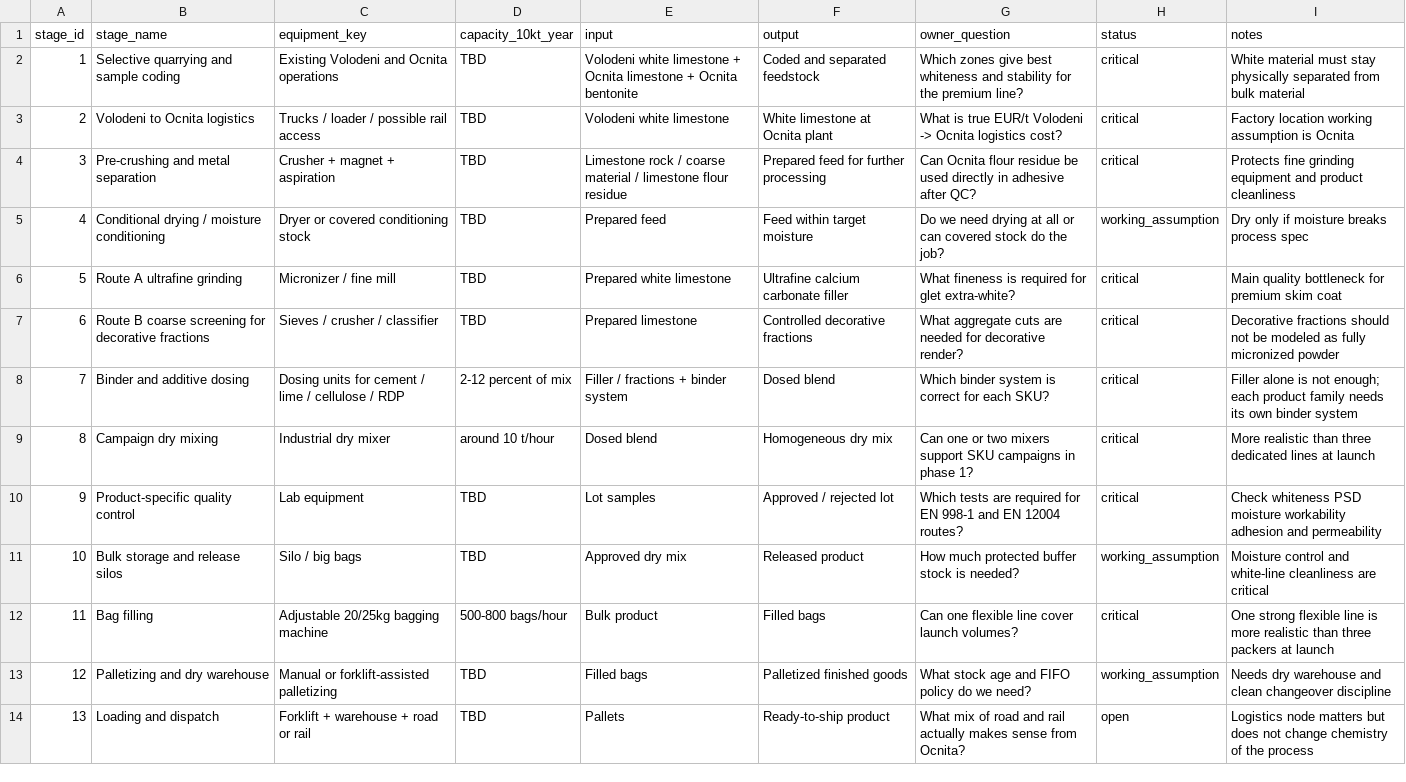
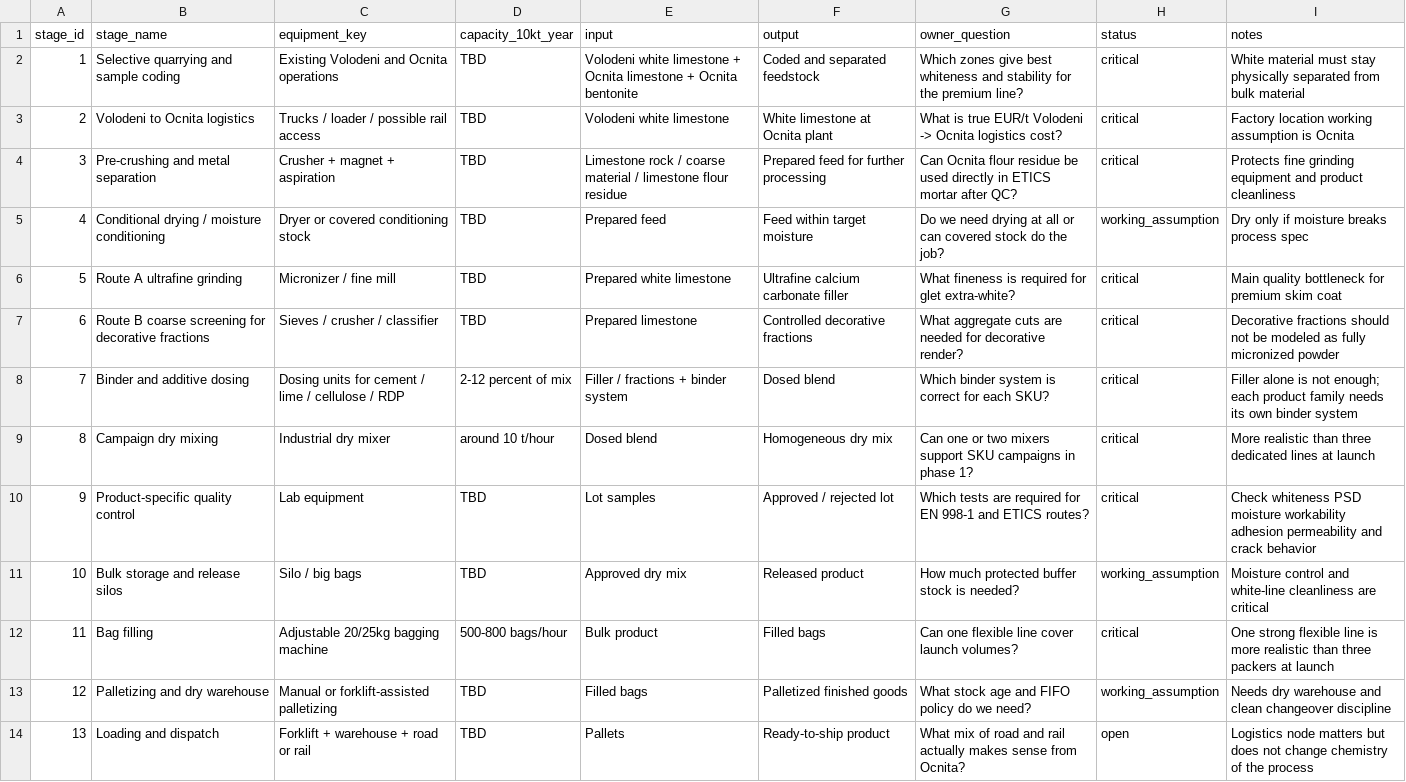
Before and after one commit to klaryoflowai/Renovit, a CSV file: data/technology/process-flow.csv, drawn as a sheet.

Commit message:
Reframe product three as ETICS mortar across docs and tools

```diff
--- a/data/technology/process-flow.csv
+++ b/data/technology/process-flow.csv
@@ -3,3 +3,3 @@ stage_id,stage_name,equipment_key,capacity_10kt_year,input,output,owner_question
 2,Volodeni to Ocnita logistics,Trucks / loader / possible rail access,TBD,Volodeni white limestone,White limestone at Ocnita plant,What is true EUR/t Volodeni -> Ocnita logistics cost?,critical,Factory location working assumption is Ocnita
-3,Pre-crushing and metal separation,Crusher + magnet + aspiration,TBD,Limestone rock / coarse material / limestone flour residue,Prepared feed for further processing,Can Ocnita flour residue be used directly in adhesive after QC?,critical,Protects fine grinding equipment and product cleanliness
+3,Pre-crushing and metal separation,Crusher + magnet + aspiration,TBD,Limestone rock / coarse material / limestone flour residue,Prepared feed for further processing,Can Ocnita flour residue be used directly in ETICS mortar after QC?,critical,Protects fine grinding equipment and product cleanliness
 4,Conditional drying / moisture conditioning,Dryer or covered conditioning stock,TBD,Prepared feed,Feed within target moisture,Do we need drying at all or can covered stock do the job?,working_assumption,Dry only if moisture breaks process spec
@@ -9,3 +9,3 @@ stage_id,stage_name,equipment_key,capacity_10kt_year,input,output,owner_question
 8,Campaign dry mixing,Industrial dry mixer,around 10 t/hour,Dosed blend,Homogeneous dry mix,Can one or two mixers support SKU campaigns in phase 1?,critical,More realistic than three dedicated lines at launch
-9,Product-specific quality control,Lab equipment,TBD,Lot samples,Approved / rejected lot,Which tests are required for EN 998-1 and EN 12004 routes?,critical,Check whiteness PSD moisture workability adhesion and permeability
+9,Product-specific quality control,Lab equipment,TBD,Lot samples,Approved / rejected lot,Which tests are required for EN 998-1 and ETICS routes?,critical,Check whiteness PSD moisture workability adhesion permeability and crack behavior
 10,Bulk storage and release silos,Silo / big bags,TBD,Approved dry mix,Released product,How much protected buffer stock is needed?,working_assumption,Moisture control and white-line cleanliness are critical
```
Also changed, not shown: data/technology/additives-lab-requirements.csv, 26 other files.
